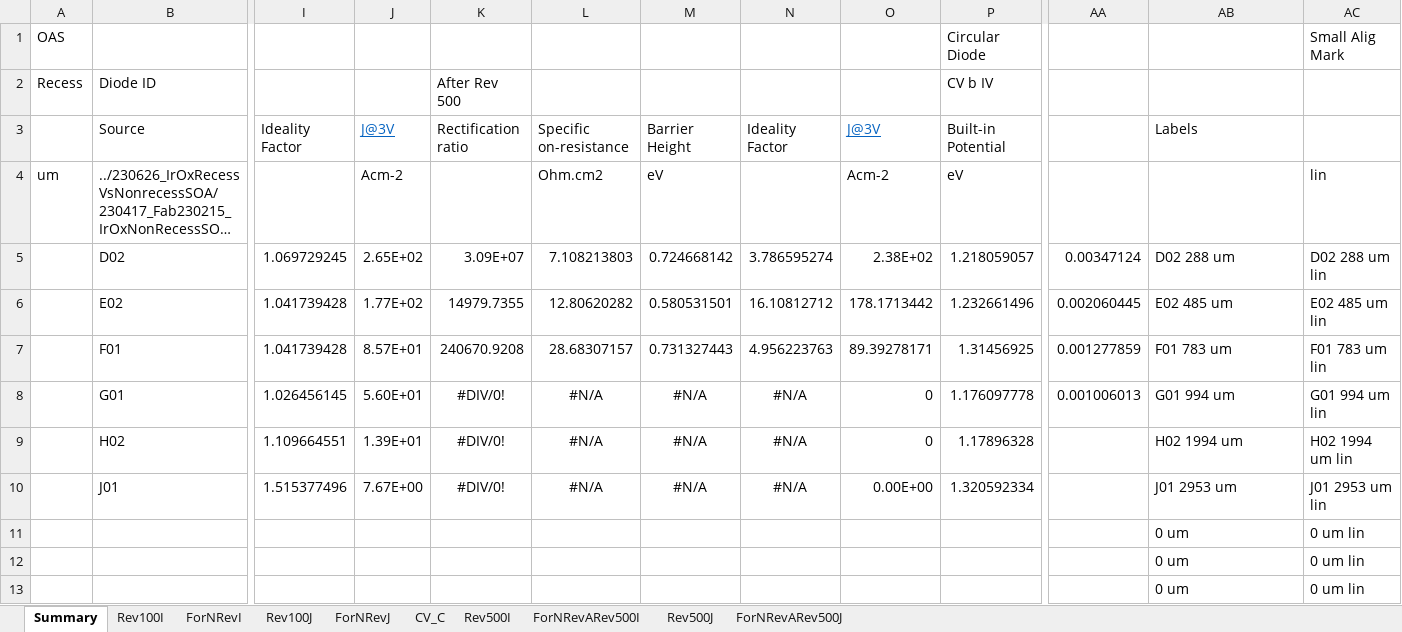
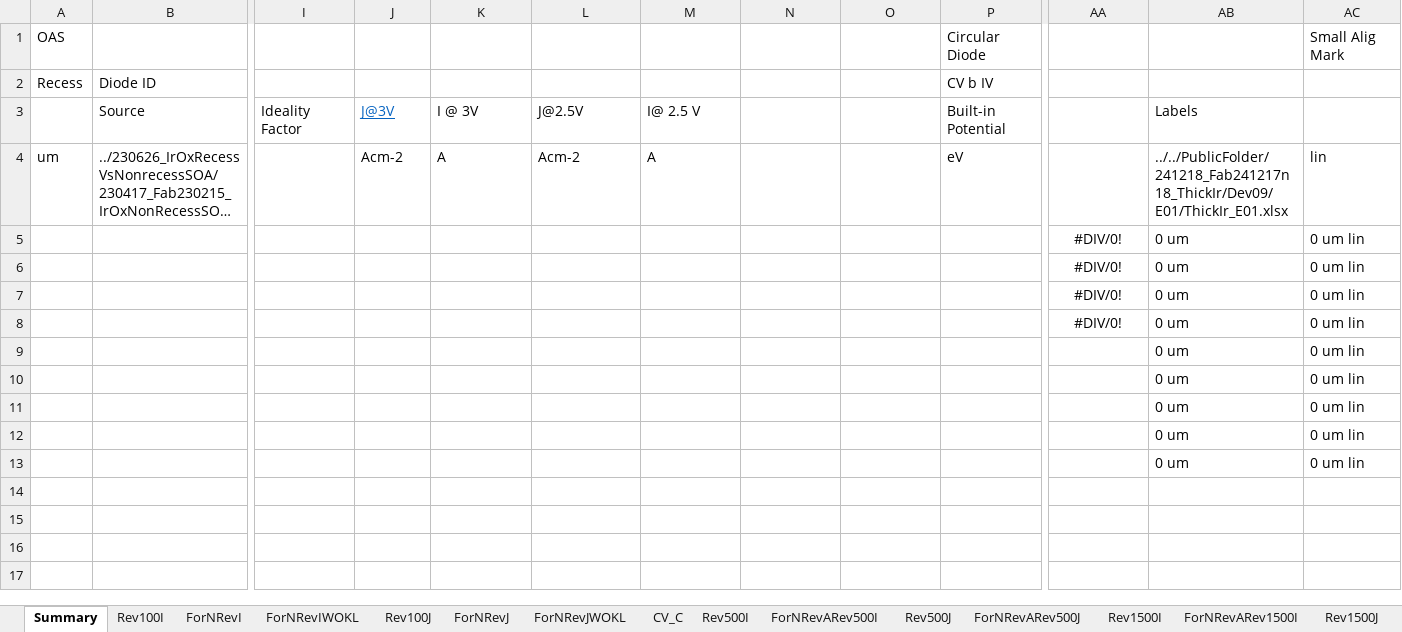
Before and after one commit to GitTurtleDone/excel_upload_fs, an Excel workbook: ComparisonExcelTemplates/A_0050um.xlsx, sheet Summary, drawn as a sheet; only a part is shown, gaps mark what is left out; long unchanged cells end in …; values as stored, in another font and other column widths than the file's, no borders; charts and pictures not drawn; removed rows and columns are numbered as before the commit, all else as after; rows hold the shown columns only; the diff names each change by its address in the sheet, - before the commit and + after, or states it on an @@ line.

```diff
--- a/ComparisonExcelTemplates/A_0050um.xlsx (sheet Summary)
+++ b/ComparisonExcelTemplates/A_0050um.xlsx (sheet Summary)
+sheet tab: ForNRevIWOKL
+sheet tab: ForNRevJWOKL
+sheet tab: Rev1500I
+sheet tab: ForNRevARev1500I
+sheet tab: Rev1500J
-K2: After Rev 500
+K2: (empty)
-K3: Rectification ratio
+K3: I @ 3V
-L3: Specific on-resistance
+L3: J@2.5V
-M3: Barrier Height
+M3: I@ 2.5 V
-N3: Ideality Factor
+N3: (empty)
-O3: J@3V
+O3: (empty)
-K4: (empty)
+K4: A
-L4: Ohm.cm2
+L4: Acm-2
-M4: eV
+M4: A
-O4: Acm-2
+O4: (empty)
-AB4: (empty)
+AB4: ../../PublicFolder/241218_Fab241217n18_ThickIr/Dev09/E01/ThickIr_E01.xlsx
-row 5:  | D02 | 1.069729245 | 2.65E+02 | 3.09E+07 | 7.108213803 | 0.724668142 | 3.786595274 | 2.38E+02 | 1.218059057 | 0.00347124 | D02 288 um | D02 288 um lin
-row 6:  | E02 | 1.041739428 | 1.77E+02 | 14979.7355 | 12.80620282 | 0.580531501 | 16.10812712 | 178.1713442 | 1.232661496 | 0.002060445 | E02 485 um | E02 485 um lin
-row 7:  | F01 | 1.041739428 | 8.57E+01 | 240670.9208 | 28.68307157 | 0.731327443 | 4.956223763 | 89.39278171 | 1.31456925 | 0.001277859 | F01 783 um | F01 783 um lin
-row 8:  | G01 | 1.026456145 | 5.60E+01 | #DIV/0! | #N/A | #N/A | #N/A | 0 | 1.176097778 | 0.001006013 | G01 994 um | G01 994 um lin
-row 9:  | H02 | 1.109664551 | 1.39E+01 | #DIV/0! | #N/A | #N/A | #N/A | 0 | 1.17896328 |  | H02 1994 um | H02 1994 um lin
-row 10:  | J01 | 1.515377496 | 7.67E+00 | #DIV/0! | #N/A | #N/A | #N/A | 0.00E+00 | 1.320592334 |  | J01 2953 um | J01 2953 um lin
+row 5:  |  |  |  |  |  |  |  |  |  | #DIV/0! | 0 um | 0 um lin
+row 6:  |  |  |  |  |  |  |  |  |  | #DIV/0! | 0 um | 0 um lin
+row 7:  |  |  |  |  |  |  |  |  |  | #DIV/0! | 0 um | 0 um lin
+row 8:  |  |  |  |  |  |  |  |  |  | #DIV/0! | 0 um | 0 um lin
+row 12:  |  |  |  |  |  |  |  |  |  |  | 0 um | 0 um lin
+row 13:  |  |  |  |  |  |  |  |  |  |  | 0 um | 0 um lin
```
Also changed, not shown: other sheet tabs, formulas that keep their value, charts or pictures, ComparisonExcelTemplates/B_0100um.xlsx, ComparisonExcelTemplates/C_0200um.xlsx, 36 other files.
